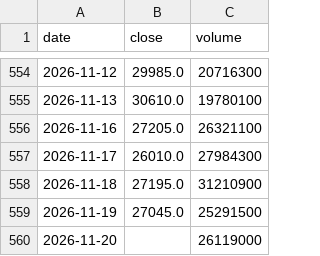
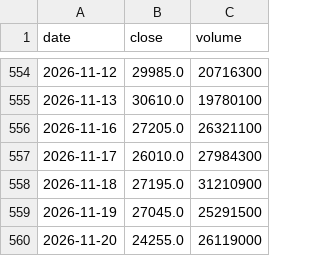
Before and after one commit to Slowinvestor/kabu-board, a CSV file: data/6857.csv, drawn as a sheet; only a part is shown, gaps mark what is left out.

```diff
--- a/data/6857.csv
+++ b/data/6857.csv
@@ -559,2 +559,2 @@ date,close,volume
 2026-11-19,27045.0,25291500
-2026-11-20,,26119000
+2026-11-20,24255.0,26119000
```
Also changed, not shown: data/1376.csv, data/1414.csv, 55 other files.
